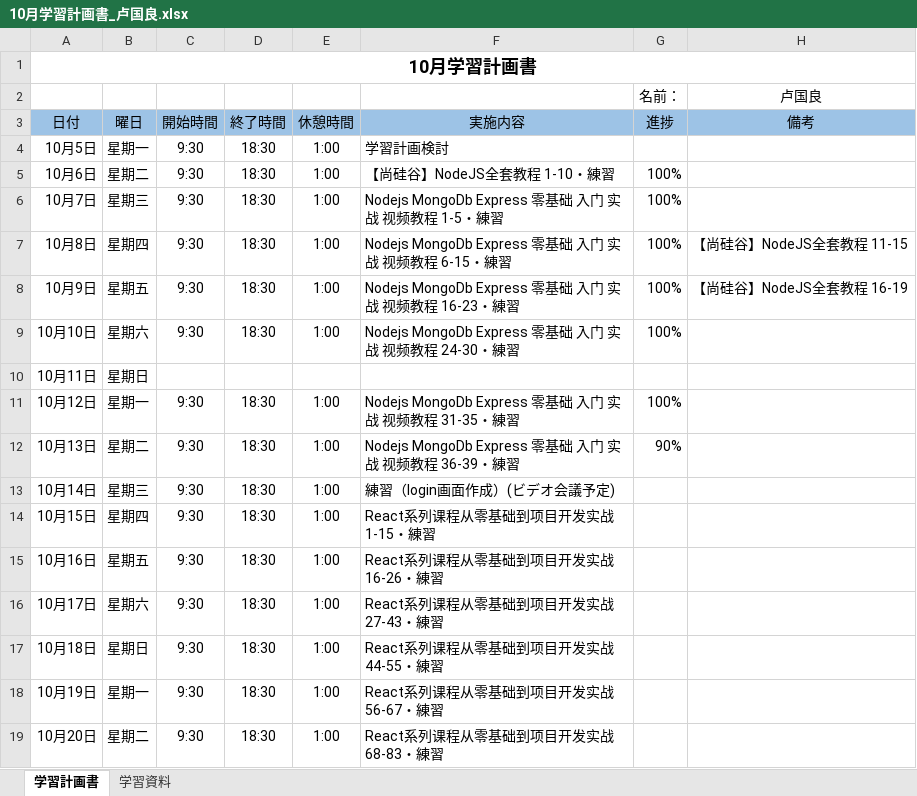
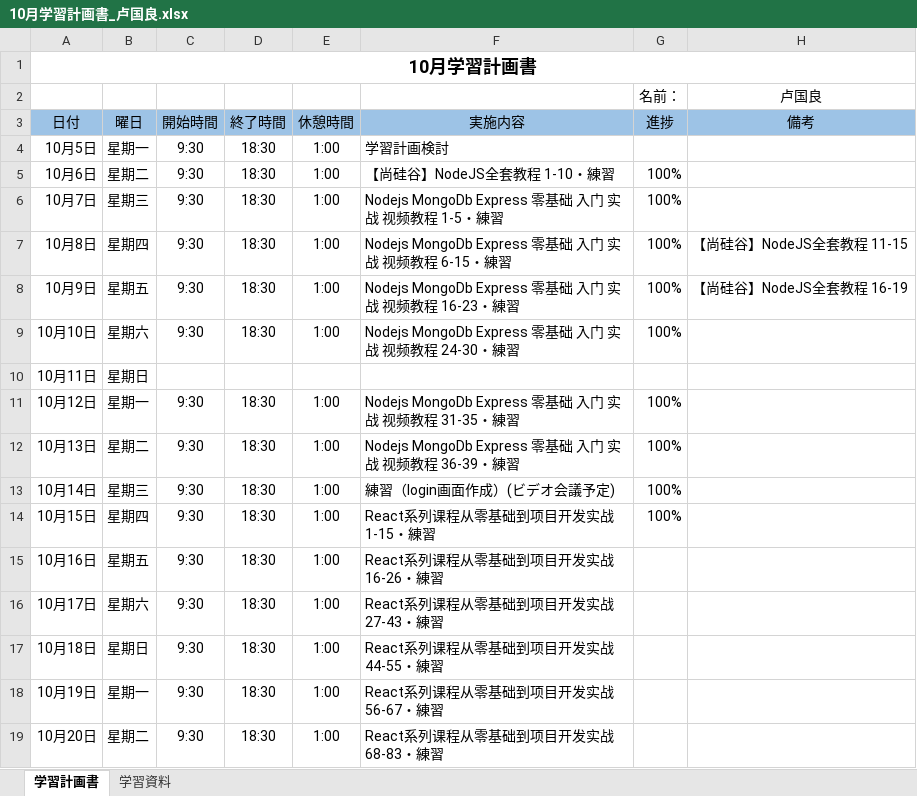
Before and after one commit to lzh840723/October_study, an Excel workbook: 進捗/10月学習計画書_卢国良.xlsx, sheet 学習計画書, drawn as a sheet; only a part is shown; values as stored, in another font and other column widths than the file's, no borders; the diff names each change by its address in the sheet, - before the commit and + after, or states it on an @@ line.

Commit message:
Add files via upload

```diff
--- a/進捗/10月学習計画書_卢国良.xlsx (sheet 学習計画書)
+++ b/進捗/10月学習計画書_卢国良.xlsx (sheet 学習計画書)
-G12 (進捗): 90%
+G12 (進捗): 100%
-G13:G14 (進捗): (empty)
+G13:G14 (進捗): 100%
```
